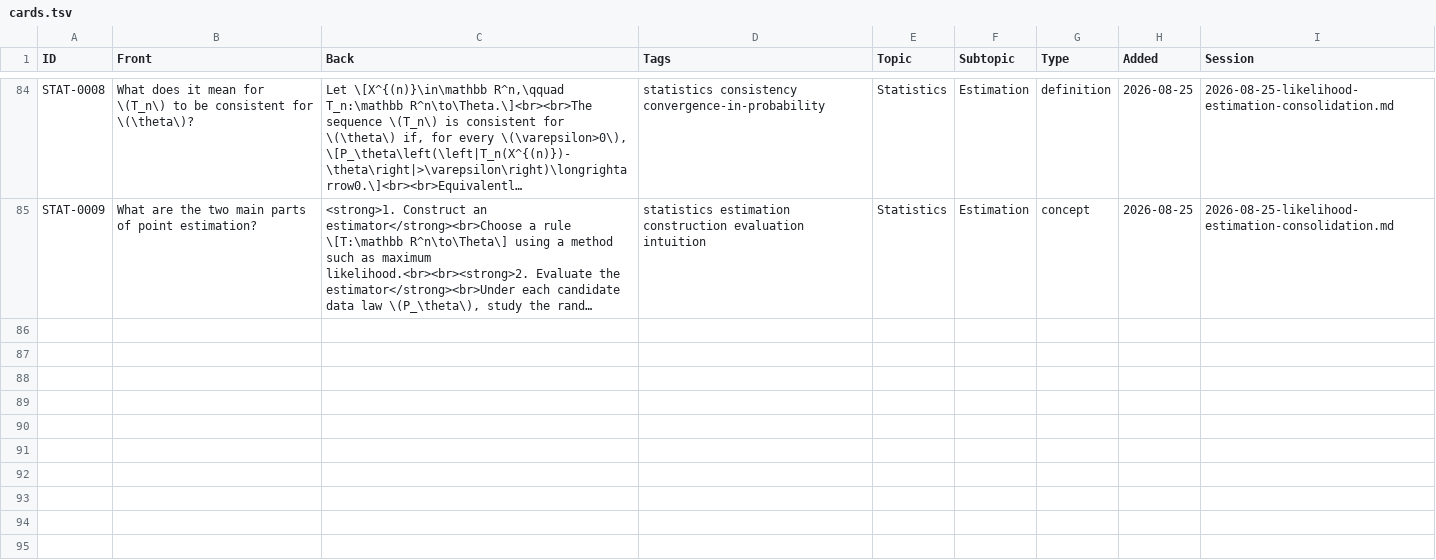
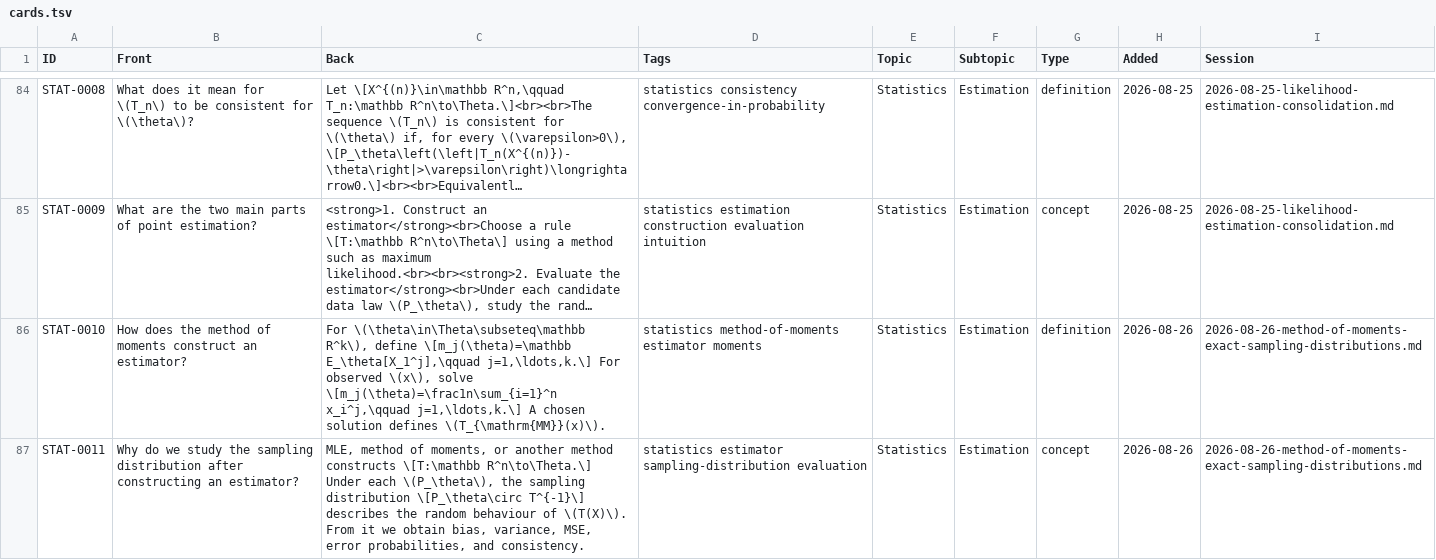
Before and after one commit to ChristianBagshaw/christianbagshaw.github.io, a TSV file: study/cards.tsv, drawn as a sheet; only a part is shown, gaps mark what is left out; long unchanged cells end in …; the diff covers the shown part only; the diff names each change by its address in the sheet, - before the commit and + after, or states it on an @@ line.

Commit message:
Update study flashcards

```diff
--- a/study/cards.tsv
+++ b/study/cards.tsv
+row 86: STAT-0010 | How does the method of moments construct an estimator? | For \(\theta\in\Theta\subseteq\mathbb R^k\), define \[m_j(\theta)=\mathbb E_\theta[X_1^j],\qquad j=1,\ldots,k.\] For observed \(x\), solve \[m_j(\theta)=\frac1n\sum_{i=1}^n x_i^j,\qquad j=1,\ldots,k.\] A chosen solution defines \(T_{\mathrm{MM}}(x)\). | statistics method-of-moments estimator moments | Statistics | Estimation | definition | 2026-08-26 | 2026-08-26-method-of-moments-exact-sampling-distributions.md
+row 87: STAT-0011 | Why do we study the sampling distribution after constructing an estimator? | MLE, method of moments, or another method constructs \[T:\mathbb R^n\to\Theta.\] Under each \(P_\theta\), the sampling distribution \[P_\theta\circ T^{-1}\] describes the random behaviour of \(T(X)\). From it we obtain bias, variance, MSE, error probabilities, and consistency. | statistics estimator sampling-distribution evaluation | Statistics | Estimation | concept | 2026-08-26 | 2026-08-26-method-of-moments-exact-sampling-distributions.md
```
Also changed, not shown: 5 added rows elsewhere in this file.
